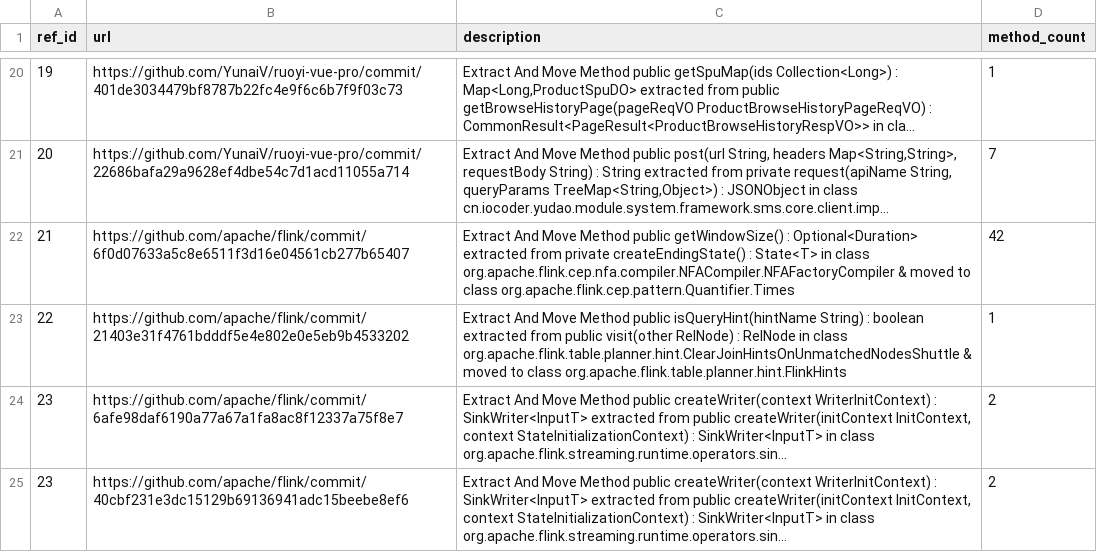
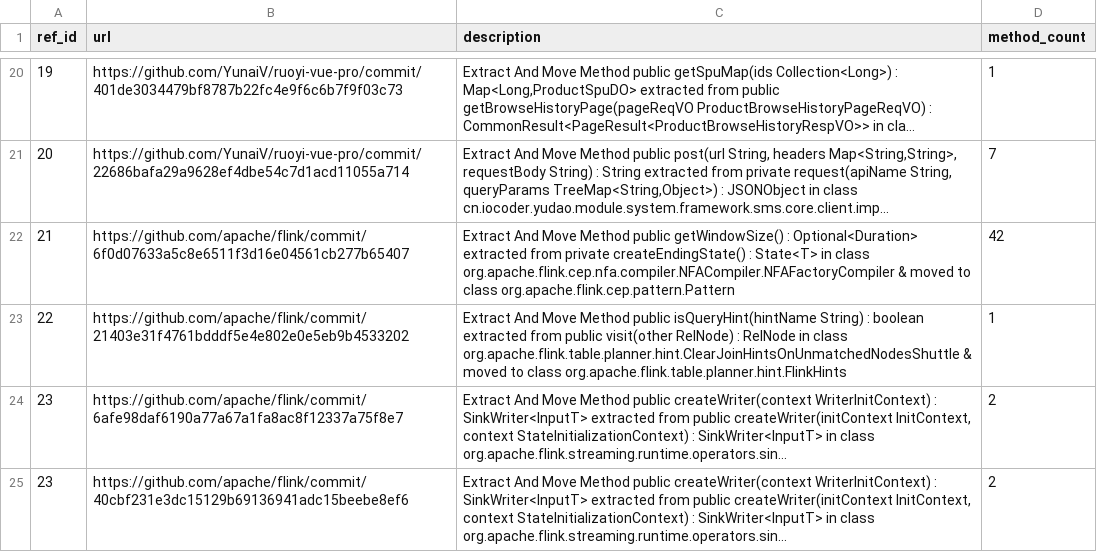
Before and after one commit to Abhiram98/llm-guide-refactorings, a CSV file: data/refminer_data/emm_method_count.csv, drawn as a sheet; only a part is shown, gaps mark what is left out; long unchanged cells end in …; the diff names each change by its address in the sheet, - before the commit and + after, or states it on an @@ line.

```diff
--- a/data/refminer_data/emm_method_count.csv
+++ b/data/refminer_data/emm_method_count.csv
-C22 (description): …to class org.apache.flink.cep.pattern.Quantifier.Times
+C22 (description): …to class org.apache.flink.cep.pattern.Pattern
```
Also changed, not shown: 11 other files.
